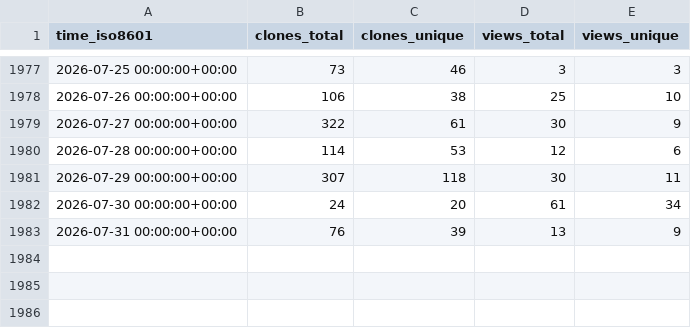
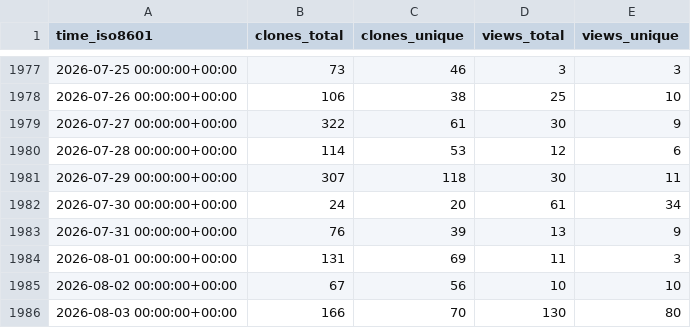
Before and after one commit to vhive-serverless/vhive.github.io, a CSV file: vhive-serverless/vhive/ghrs-data/views_clones_aggregate.csv, drawn as a sheet; only a part is shown, gaps mark what is left out; the diff names each change by its address in the sheet, - before the commit and + after, or states it on an @@ line.

```diff
--- a/vhive-serverless/vhive/ghrs-data/views_clones_aggregate.csv
+++ b/vhive-serverless/vhive/ghrs-data/views_clones_aggregate.csv
+row 1984: 2026-08-01 00:00:00+00:00 | 131 | 69 | 11 | 3
+row 1985: 2026-08-02 00:00:00+00:00 | 67 | 56 | 10 | 10
+row 1986: 2026-08-03 00:00:00+00:00 | 166 | 70 | 130 | 80
```
Also changed, not shown: 1 other file.
